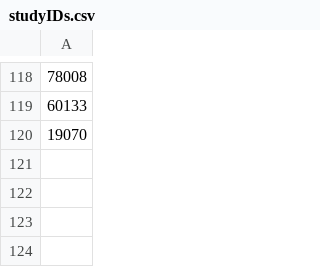
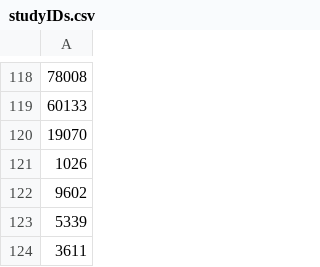
Before and after one commit to susom/lifespace, a CSV file: version2/LifeSpace/CardinalKit/Supporting Files/studyIDs.csv, drawn as a sheet; only a part is shown, gaps mark what is left out; the diff names each change by its address in the sheet, - before the commit and + after, or states it on an @@ line.

```diff
--- a/version2/LifeSpace/CardinalKit/Supporting Files/studyIDs.csv
+++ b/version2/LifeSpace/CardinalKit/Supporting Files/studyIDs.csv
+row 121: 1026
+row 122: 9602
+row 123: 5339
+row 124: 3611
```
Also changed, not shown: 10 other files.
